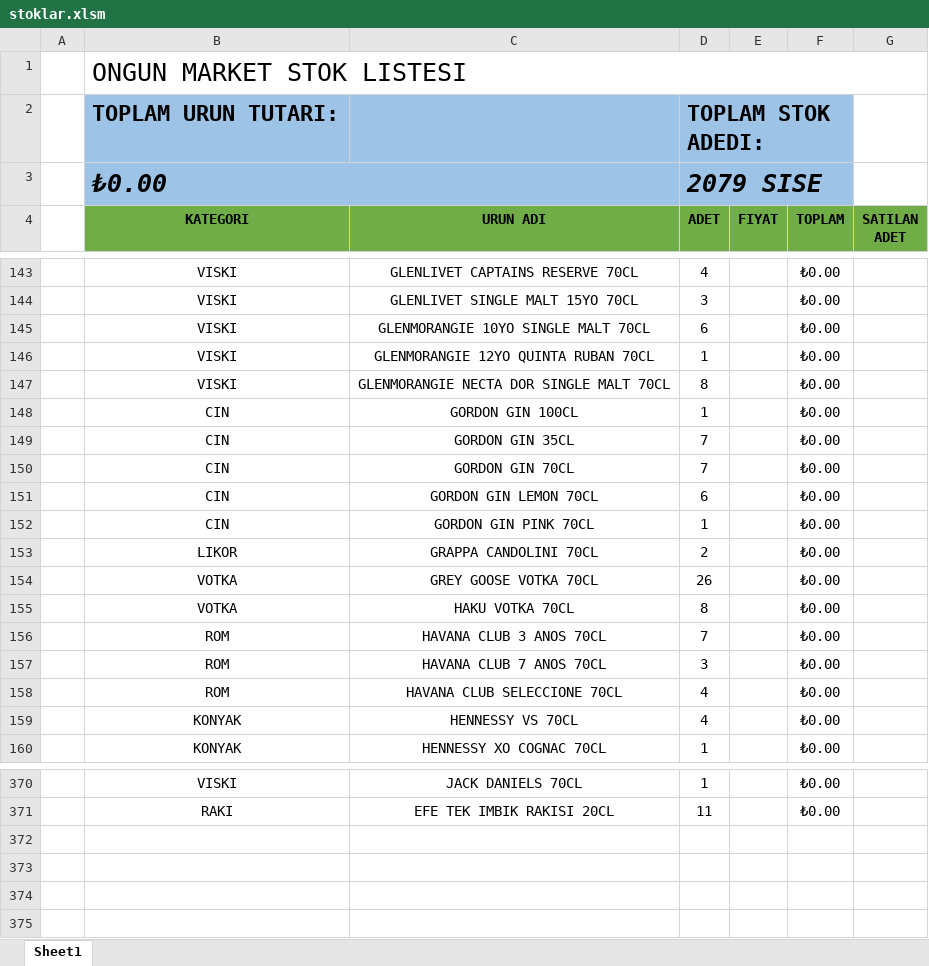
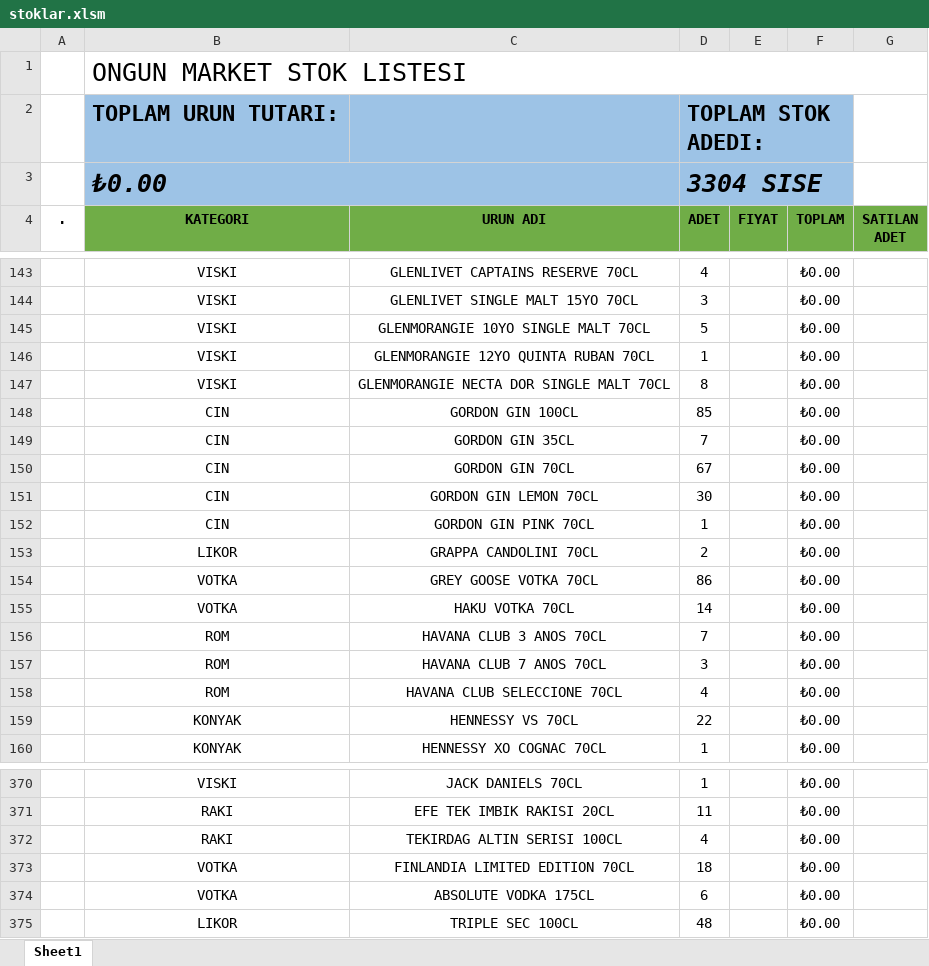
Before and after one commit to mkoyun/stok, an Excel workbook: stoklar.xlsm, sheet Sheet1, drawn as a sheet; only a part is shown, gaps mark what is left out; values as stored, in another font and other column widths than the file's, no borders; charts and pictures and table styles not drawn; the diff covers the shown part only; the diff names each change by its address in the sheet, - before the commit and + after, or states it on an @@ line.

Commit message:
Depodan cikan ilk parti ilave edildi

```diff
--- a/stoklar.xlsm (sheet Sheet1)
+++ b/stoklar.xlsm (sheet Sheet1)
-D3 (ADET): 2079 SISE
+D3 (ADET): 3304 SISE
-A4: (empty)
+A4: .
-D145 (ADET): 6
+D145 (ADET): 5
-D148 (ADET): 1
+D148 (ADET): 85
-D150 (ADET): 7
+D150 (ADET): 67
-D151 (ADET): 6
+D151 (ADET): 30
-D154 (ADET): 26
+D154 (ADET): 86
-D155 (ADET): 8
+D155 (ADET): 14
-D159 (ADET): 4
+D159 (ADET): 22
+row 372:  | RAKI | TEKIRDAG ALTIN SERISI 100CL | 4 |  | ₺0.00
+row 373:  | VOTKA | FINLANDIA LIMITED EDITION 70CL | 18 |  | ₺0.00
+row 374:  | VOTKA | ABSOLUTE VODKA 175CL | 6 |  | ₺0.00
+row 375:  | LIKOR | TRIPLE SEC 100CL | 48 |  | ₺0.00
```
Also changed, not shown: 40 edited cells elsewhere in this sheet, charts or pictures.
